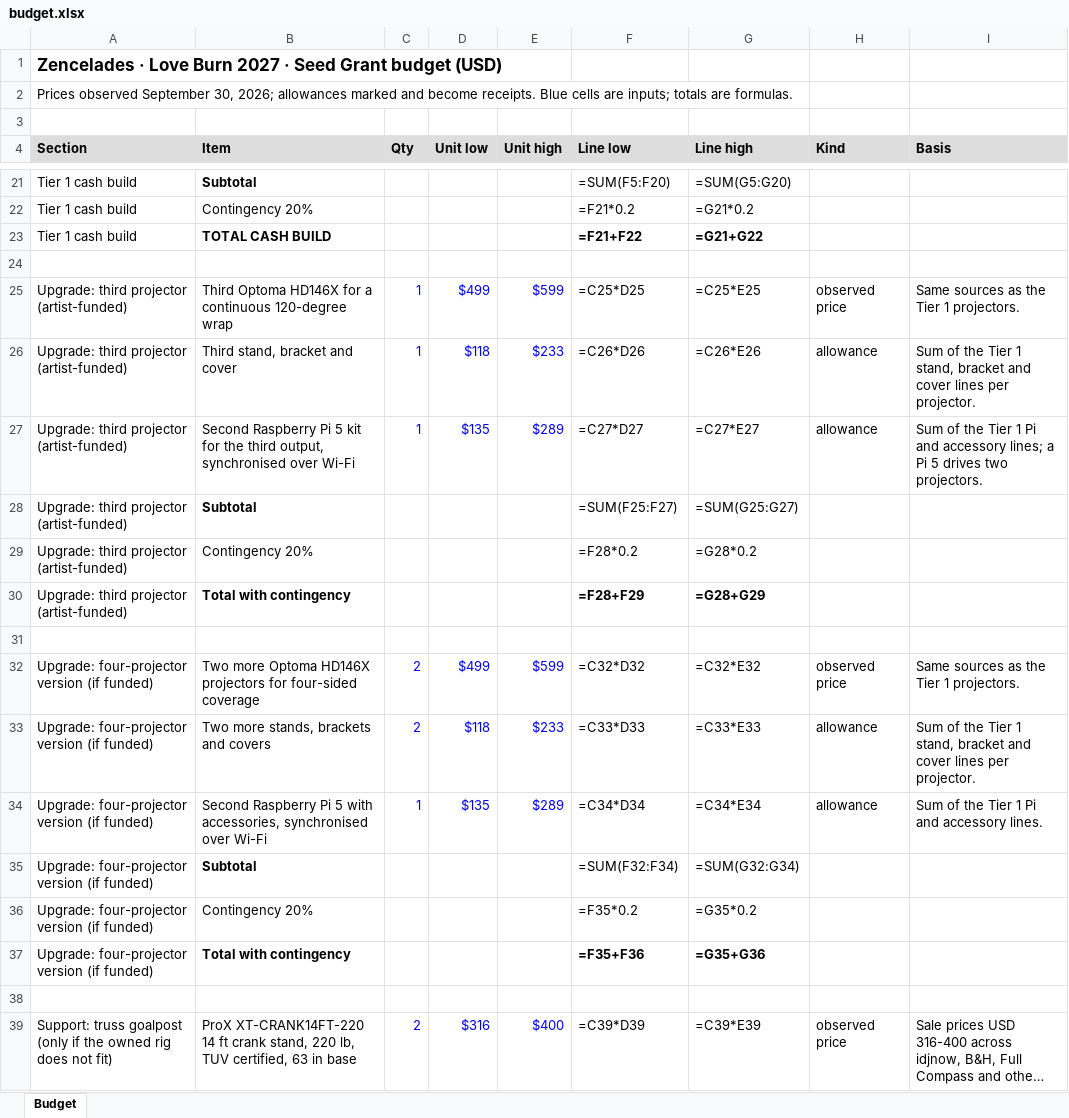
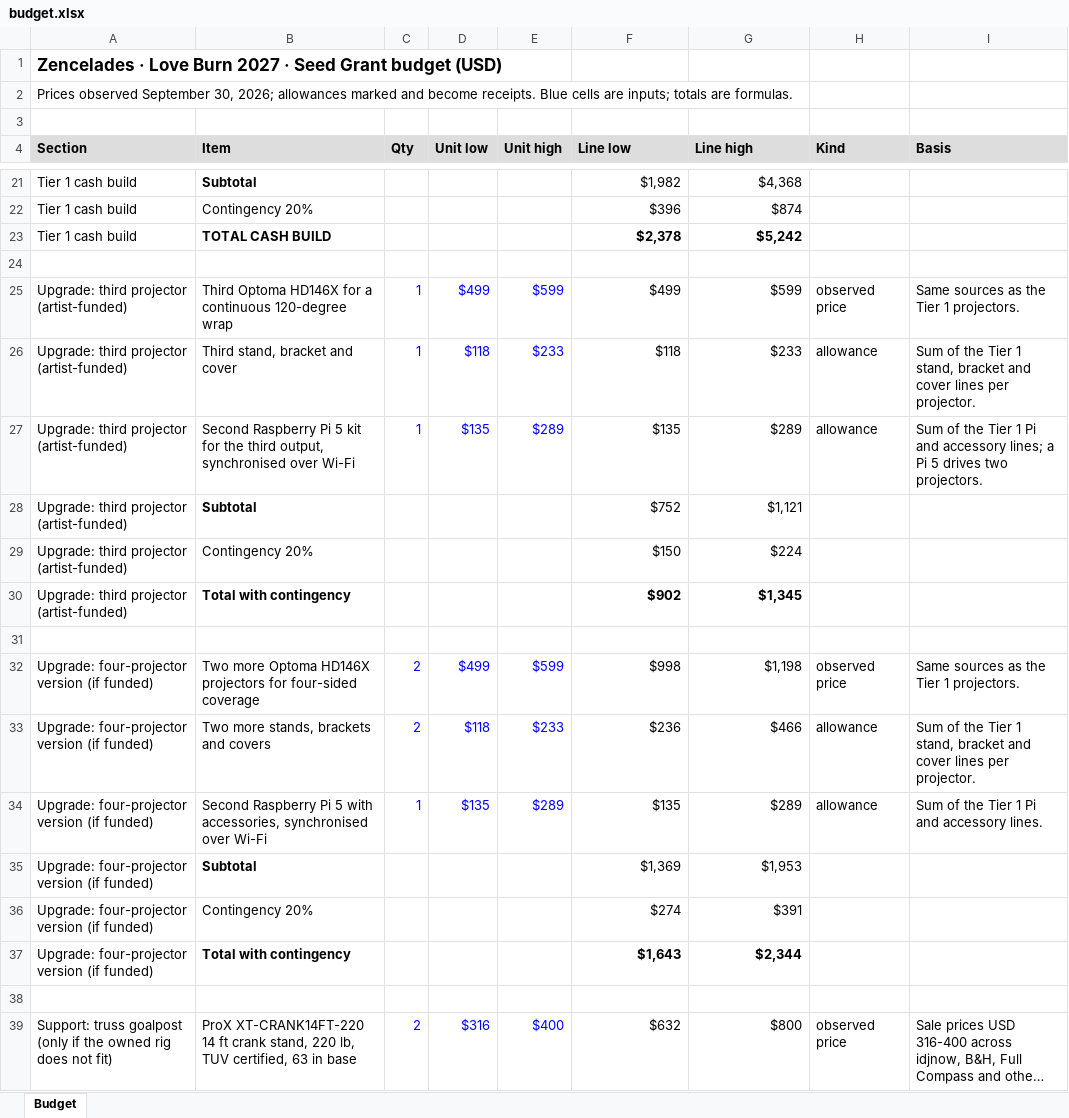
Before and after one commit to presempathy-awb/zencelades, an Excel workbook: docs/design/application/submission/budget.xlsx, sheet Budget, drawn as a sheet; only a part is shown, gaps mark what is left out; long unchanged cells end in …; values as stored, in another font and other column widths than the file's, no borders; formulas without a stored value are shown as written; the diff covers the shown part only; the diff names each change by its address in the sheet, - before the commit and + after, or states it on an @@ line.

```diff
--- a/docs/design/application/submission/budget.xlsx (sheet Budget)
+++ b/docs/design/application/submission/budget.xlsx (sheet Budget)
-F21 (Line low): =SUM(F5:F20)
+F21 (Line low): $1,982
-G21 (Line high): =SUM(G5:G20)
+G21 (Line high): $4,368
-F22 (Line low): =F21*0.2
+F22 (Line low): $396
-G22 (Line high): =G21*0.2
+G22 (Line high): $874
-F23 (Line low): =F21+F22
+F23 (Line low): $2,378
-G23 (Line high): =G21+G22
+G23 (Line high): $5,242
-F25 (Line low): =C25*D25
+F25 (Line low): $499
-G25 (Line high): =C25*E25
+G25 (Line high): $599
-F26 (Line low): =C26*D26
+F26 (Line low): $118
-G26 (Line high): =C26*E26
+G26 (Line high): $233
-F27 (Line low): =C27*D27
+F27 (Line low): $135
-G27 (Line high): =C27*E27
+G27 (Line high): $289
-F28 (Line low): =SUM(F25:F27)
+F28 (Line low): $752
-G28 (Line high): =SUM(G25:G27)
+G28 (Line high): $1,121
-F29 (Line low): =F28*0.2
+F29 (Line low): $150
-G29 (Line high): =G28*0.2
+G29 (Line high): $224
-F30 (Line low): =F28+F29
+F30 (Line low): $902
-G30 (Line high): =G28+G29
+G30 (Line high): $1,345
-F32 (Line low): =C32*D32
+F32 (Line low): $998
-G32 (Line high): =C32*E32
+G32 (Line high): $1,198
-F33 (Line low): =C33*D33
+F33 (Line low): $236
-G33 (Line high): =C33*E33
+G33 (Line high): $466
-F34 (Line low): =C34*D34
+F34 (Line low): $135
-G34 (Line high): =C34*E34
+G34 (Line high): $289
-F35 (Line low): =SUM(F32:F34)
+F35 (Line low): $1,369
-G35 (Line high): =SUM(G32:G34)
+G35 (Line high): $1,953
-F36 (Line low): =F35*0.2
+F36 (Line low): $274
-G36 (Line high): =G35*0.2
+G36 (Line high): $391
-F37 (Line low): =F35+F36
+F37 (Line low): $1,643
-G37 (Line high): =G35+G36
+G37 (Line high): $2,344
-F39 (Line low): =C39*D39
+F39 (Line low): $632
-G39 (Line high): =C39*E39
+G39 (Line high): $800
```
Also changed, not shown: 42 edited cells elsewhere in this sheet, 1 other file.
